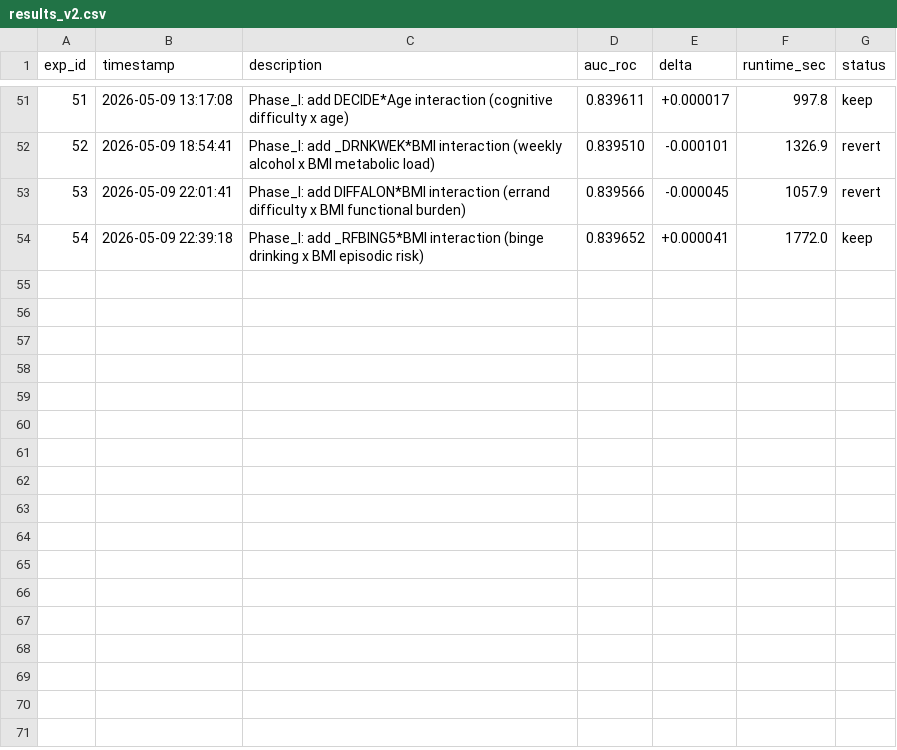
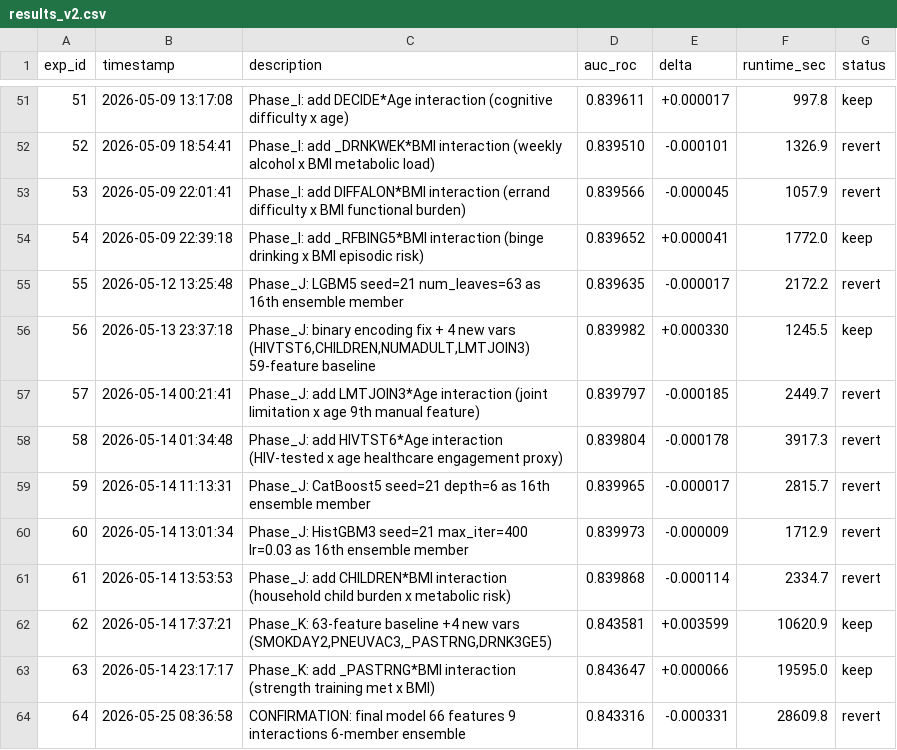
Before and after one commit to noblesseu/AI-Augmented-Diabetes-Risk-Classification-via-AutoResearch, a CSV file: results_v2.csv, drawn as a sheet; only a part is shown, gaps mark what is left out; the diff names each change by its address in the sheet, - before the commit and + after, or states it on an @@ line.

```diff
--- a/results_v2.csv
+++ b/results_v2.csv
+row 55: 55 | 2026-05-12 13:25:48 | Phase_J: LGBM5 seed=21 num_leaves=63 as 16th ensemble member | 0.839635 | -0.000017 | 2172.2 | revert
+row 56: 56 | 2026-05-13 23:37:18 | Phase_J: binary encoding fix + 4 new vars (HIVTST6,CHILDREN,NUMADULT,LMTJOIN3) 59-feature baseline | 0.839982 | +0.000330 | 1245.5 | keep
+row 57: 57 | 2026-05-14 00:21:41 | Phase_J: add LMTJOIN3*Age interaction (joint limitation x age 9th manual feature) | 0.839797 | -0.000185 | 2449.7 | revert
+row 58: 58 | 2026-05-14 01:34:48 | Phase_J: add HIVTST6*Age interaction (HIV-tested x age healthcare engagement proxy) | 0.839804 | -0.000178 | 3917.3 | revert
+row 59: 59 | 2026-05-14 11:13:31 | Phase_J: CatBoost5 seed=21 depth=6 as 16th ensemble member | 0.839965 | -0.000017 | 2815.7 | revert
+row 60: 60 | 2026-05-14 13:01:34 | Phase_J: HistGBM3 seed=21 max_iter=400 lr=0.03 as 16th ensemble member | 0.839973 | -0.000009 | 1712.9 | revert
+row 61: 61 | 2026-05-14 13:53:53 | Phase_J: add CHILDREN*BMI interaction (household child burden x metabolic risk) | 0.839868 | -0.000114 | 2334.7 | revert
+row 62: 62 | 2026-05-14 17:37:21 | Phase_K: 63-feature baseline +4 new vars (SMOKDAY2,PNEUVAC3,_PASTRNG,DRNK3GE5) | 0.843581 | +0.003599 | 10620.9 | keep
+row 63: 63 | 2026-05-14 23:17:17 | Phase_K: add _PASTRNG*BMI interaction (strength training met x BMI) | 0.843647 | +0.000066 | 19595.0 | keep
+row 64: 64 | 2026-05-25 08:36:58 | CONFIRMATION: final model 66 features 9 interactions 6-member ensemble | 0.843316 | -0.000331 | 28609.8 | revert
```
Also changed, not shown: 1 other file.
